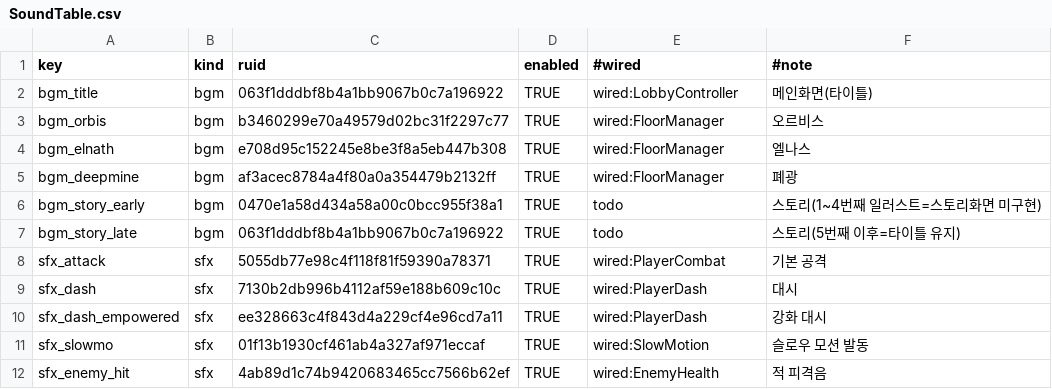
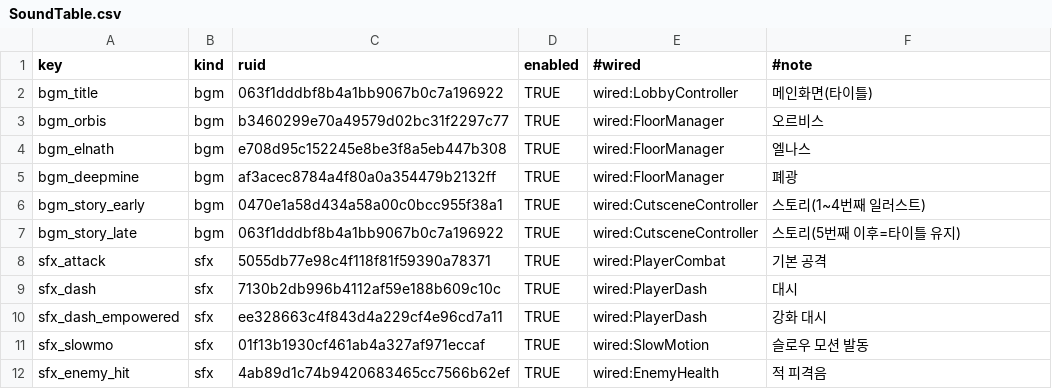
Before and after one commit to dust9826/MapleRush, a CSV file: RootDesk/MyDesk/Sound/SoundTable.csv, drawn as a sheet; only a part is shown.

```diff
--- a/RootDesk/MyDesk/Sound/SoundTable.csv
+++ b/RootDesk/MyDesk/Sound/SoundTable.csv
@@ -5,4 +5,4 @@ bgm_elnath,bgm,e708d95c152245e8be3f8a5eb447b308,TRUE,wired:FloorManager,엘나
 bgm_deepmine,bgm,af3acec8784a4f80a0a354479b2132ff,TRUE,wired:FloorManager,폐광
-bgm_story_early,bgm,0470e1a58d434a58a00c0bcc955f38a1,TRUE,todo,스토리(1~4번째 일러스트=스토리화면 미구현)
-bgm_story_late,bgm,063f1dddbf8b4a1bb9067b0c7a196922,TRUE,todo,스토리(5번째 이후=타이틀 유지)
+bgm_story_early,bgm,0470e1a58d434a58a00c0bcc955f38a1,TRUE,wired:CutsceneController,스토리(1~4번째 일러스트)
+bgm_story_late,bgm,063f1dddbf8b4a1bb9067b0c7a196922,TRUE,wired:CutsceneController,스토리(5번째 이후=타이틀 유지)
 sfx_attack,sfx,5055db77e98c4f118f81f59390a78371,TRUE,wired:PlayerCombat,기본 공격
```
Also changed, not shown: 16 other files.
